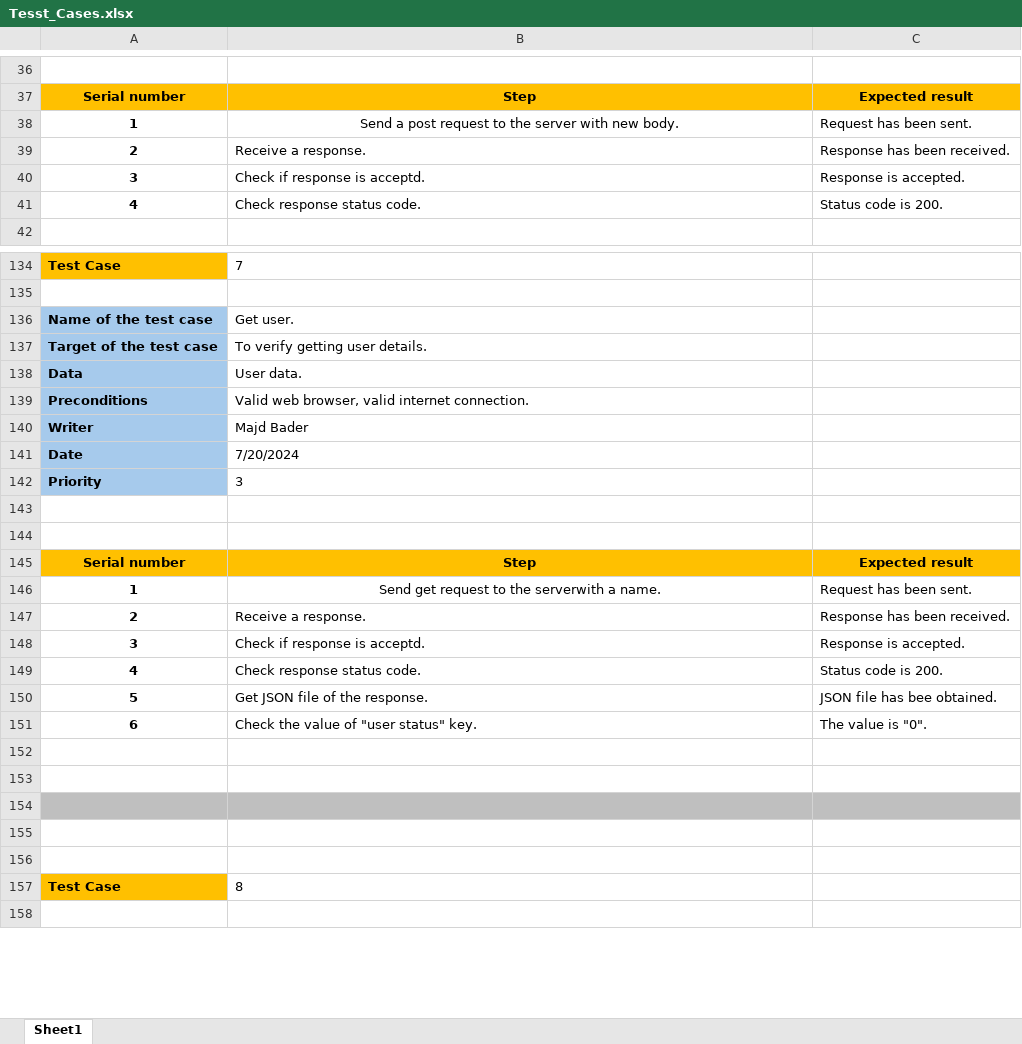
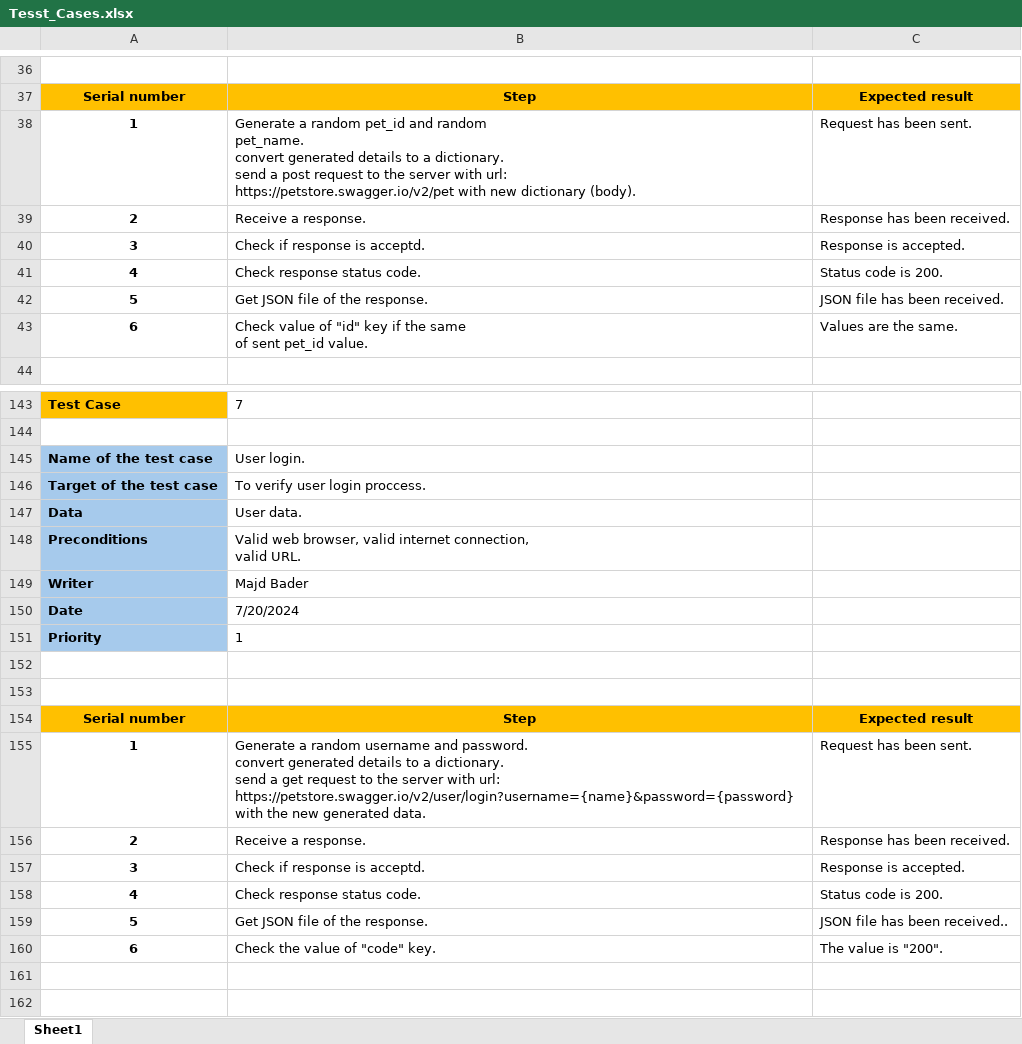
Before and after one commit to majd173/Automation_bootcamp, an Excel workbook: API_Project/pet_store/Test_Cases/Tesst_Cases.xlsx, sheet Sheet1, drawn as a sheet; only a part is shown, gaps mark what is left out; the shorter side is filled out with more unchanged rows; values as stored, in another font and other column widths than the file's, no borders; addresses are those after the commit; ↵ is a line break in a cell; the diff covers the shown part only; the diff names each change by its address in the sheet, - before the commit and + after, or states it on an @@ line.

```diff
--- a/API_Project/pet_store/Test_Cases/Tesst_Cases.xlsx (sheet Sheet1)
+++ b/API_Project/pet_store/Test_Cases/Tesst_Cases.xlsx (sheet Sheet1)
-B38: Send a post request to the server with new body.
+B38: Generate a random pet_id and random ↵ pet_name. ↵ convert generated details to a dictionary. ↵ send a post request to the server with url: ↵ https://petstore.swagger.io/v2/pet with new dictionary (body).
-B38 alignment: center
+B38 alignment: left
+row 42: 5 | Get JSON file of the response. | JSON file has been received.
+row 43: 6 | Check value of "id" key if the same ↵ of sent pet_id value. | Values are the same.
-B145: Get user.
+B145: User login.
-B146: To verify getting user details.
+B146: To verify user login proccess.
-B148: …valid internet connection.
+B148: …valid internet connection, ↵ valid URL.
@@ row 142 moved to row 197: Priority @@
@@ row 188 moved to row 151: Priority @@
-B155: Send get request to the serverwith a name.
+B155: Generate a random username and password. ↵ convert generated details to a dictionary. ↵ send a get request to the server with url: ↵ https://petstore.swagger.io/v2/user/login?username={name}&password={password} ↵ with the new generated data.
-B155 alignment: center
+B155 alignment: left
-C159: JSON file has bee obtained.
+C159: JSON file has been received..
-B160: Check the value of "user status" key.
+B160: Check the value of "code" key.
-C160: The value is "0".
+C160: The value is "200".
```
Also changed, not shown: 40 added rows, 2 removed rows, 3 moved rows, 39 edited cells and cell formats elsewhere in this sheet, 12 other files.
